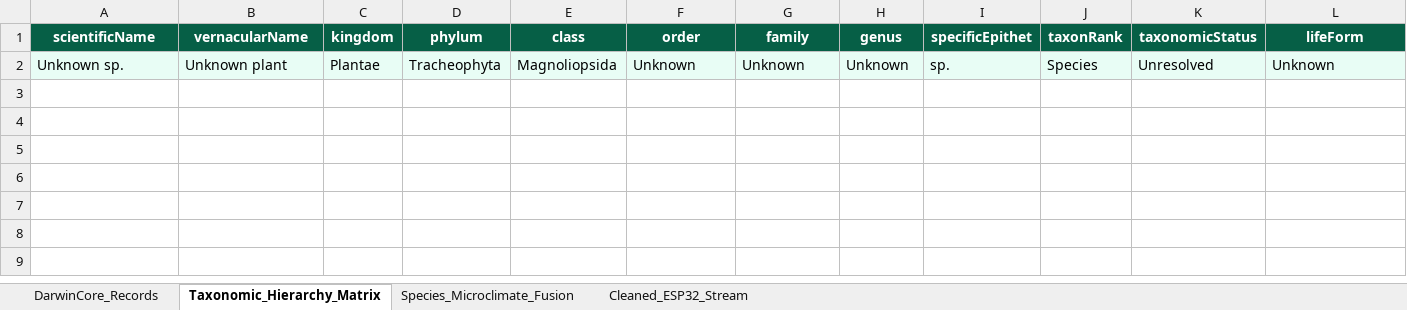
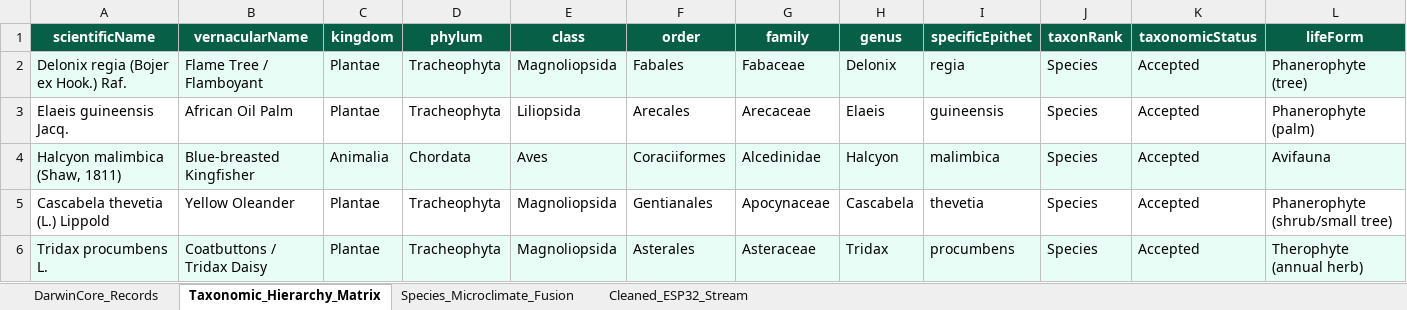
Before and after one commit to demi504/Project-Biodiversity-1, an Excel workbook: dataset/processed/UNIBEN_Master_Biodiversity_Dataset.xlsx, sheet Taxonomic_Hierarchy_Matrix, drawn as a sheet; only a part is shown; values as stored, in another font and other column widths than the file's, no borders; removed rows and columns are numbered as before the commit, all else as after; rows hold the shown columns only; the diff names each change by its address in the sheet, - before the commit and + after, or states it on an @@ line.

Commit message:
feat: complete 38-param Darwin Core dataset with resolved species lineage matrix

```diff
--- a/dataset/processed/UNIBEN_Master_Biodiversity_Dataset.xlsx (sheet Taxonomic_Hierarchy_Matrix)
+++ b/dataset/processed/UNIBEN_Master_Biodiversity_Dataset.xlsx (sheet Taxonomic_Hierarchy_Matrix)
-row 2: Unknown sp. | Unknown plant | Plantae | Tracheophyta | Magnoliopsida | Unknown | Unknown | Unknown | sp. | Species | Unresolved | Unknown
+row 2: Delonix regia (Bojer ex Hook.) Raf. | Flame Tree / Flamboyant | Plantae | Tracheophyta | Magnoliopsida | Fabales | Fabaceae | Delonix | regia | Species | Accepted | Phanerophyte (tree)
+row 3: Elaeis guineensis Jacq. | African Oil Palm | Plantae | Tracheophyta | Liliopsida | Arecales | Arecaceae | Elaeis | guineensis | Species | Accepted | Phanerophyte (palm)
+row 4: Halcyon malimbica (Shaw, 1811) | Blue-breasted Kingfisher | Animalia | Chordata | Aves | Coraciiformes | Alcedinidae | Halcyon | malimbica | Species | Accepted | Avifauna
+row 5: Cascabela thevetia (L.) Lippold | Yellow Oleander | Plantae | Tracheophyta | Magnoliopsida | Gentianales | Apocynaceae | Cascabela | thevetia | Species | Accepted | Phanerophyte (shrub/small tree)
+row 6: Tridax procumbens L. | Coatbuttons / Tridax Daisy | Plantae | Tracheophyta | Magnoliopsida | Asterales | Asteraceae | Tridax | procumbens | Species | Accepted | Therophyte (annual herb)
```
Also changed, not shown: sheet DarwinCore_Records, sheet Species_Microclimate_Fusion, 2 other files.
